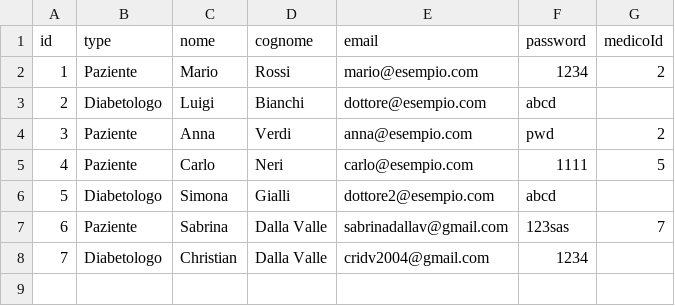
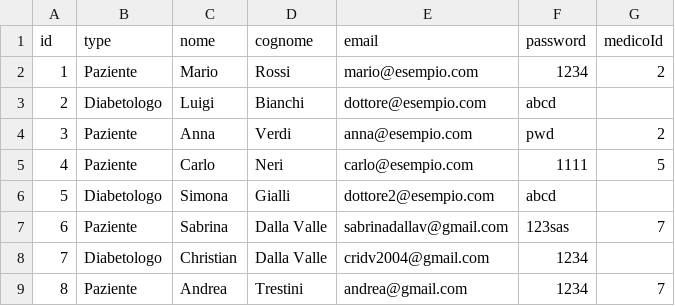
Before and after one commit to MasteredChris/DiabeteProject, a CSV file: src/resources/utenti.csv, drawn as a sheet; the diff names each change by its address in the sheet, - before the commit and + after, or states it on an @@ line.

```diff
--- a/src/resources/utenti.csv
+++ b/src/resources/utenti.csv
+row 9: 8 | Paziente | Andrea | Trestini | andrea@gmail.com | 1234 | 7
```
Also changed, not shown: src/resources/assunzioni.csv, src/resources/terapie.csv, 9 other files.
